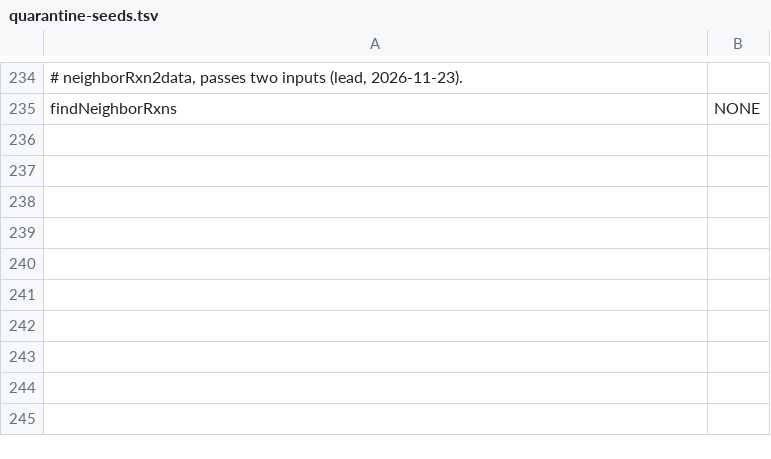
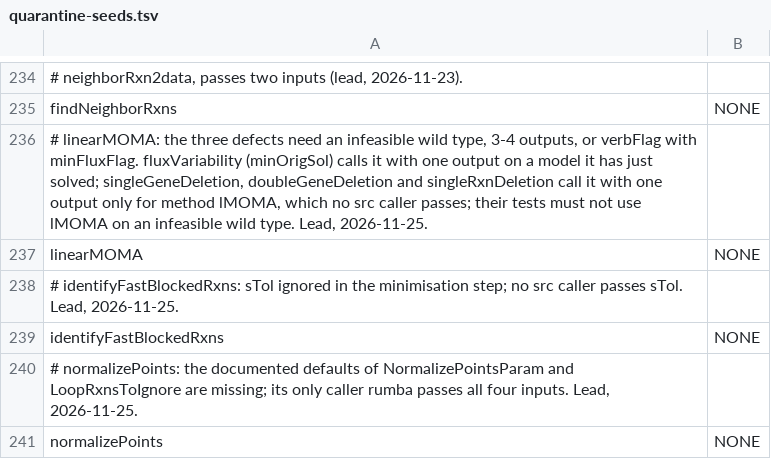
Before and after one commit to opencobra/cobratoolbox, a TSV file: specs/20261113-142115-test-backfill-tiers/inventory/quarantine-seeds.tsv, drawn as a sheet; only a part is shown, gaps mark what is left out; the diff names each change by its address in the sheet, - before the commit and + after, or states it on an @@ line.

Commit message:
Back-fill wave 39, slices a-b: 5 tested, 10 quarantined, 1 excluded
Tier 3 rows freed by the blocker fixes. Tested: linearROOM, singleSL,
buildEcosystemGrid, checkEcosystemGridFeasibility, phenotypePhasePlane.
Excluded: enumerateOptimalSolutions (it has its own earlier test).
Quarantined, each confirmed by the lead: randomObjFBASol, linearMOMA,
findGenesFromMets, identifyFastBlockedRxns, checkGeneMCS,
computeParetoOptimality, computeRescuedGenes, rMTA,
doubleRobustnessAnalysis, normalizePoints. linearMOMA,
identifyFastBlockedRxns and normalizePoints are reached by no src caller
(seed NONE). No test removed; 101 PENDING. Feature
specs/20261125-161147-blocker-fixes-two (T016).

```diff
--- a/specs/20261113-142115-test-backfill-tiers/inventory/quarantine-seeds.tsv
+++ b/specs/20261113-142115-test-backfill-tiers/inventory/quarantine-seeds.tsv
+row 236: # linearMOMA: the three defects need an infeasible wild type, 3-4 outputs, or verbFlag with minFluxFlag. fluxVariability (minOrigSol) calls it with one output on a model it has just solved; singleGeneDeletion, doubleGeneDeletion and singleRxnDeletion call it with one output only for method lMOMA, which no src caller passes; their tests must not use lMOMA on an infeasible wild type. Lead, 2026-11-25.
+row 237: linearMOMA | NONE
+row 238: # identifyFastBlockedRxns: sTol ignored in the minimisation step; no src caller passes sTol. Lead, 2026-11-25.
+row 239: identifyFastBlockedRxns | NONE
+row 240: # normalizePoints: the documented defaults of NormalizePointsParam and LoopRxnsToIgnore are missing; its only caller rumba passes all four inputs. Lead, 2026-11-25.
+row 241: normalizePoints | NONE
```
Also changed, not shown: 21 other files.
